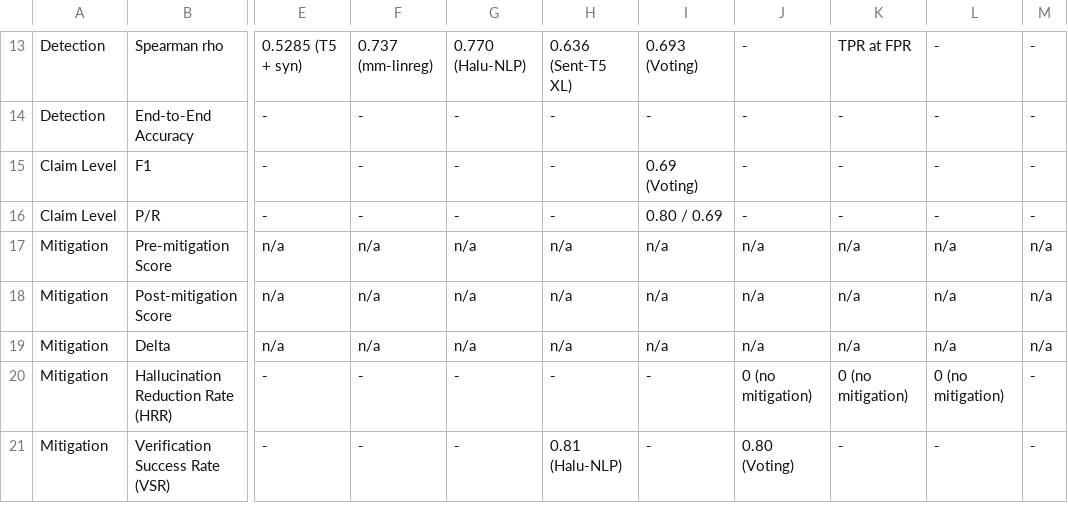
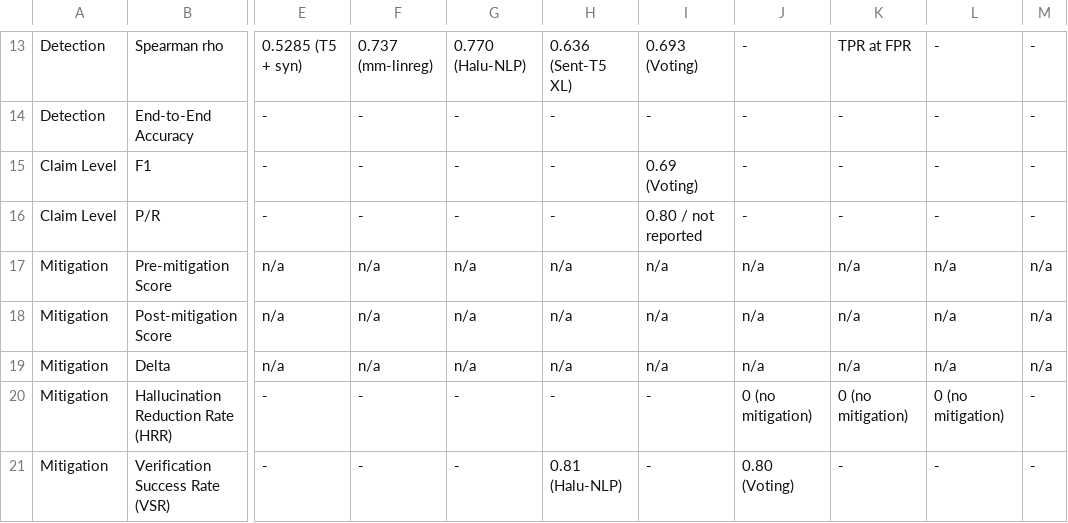
Before and after one commit to ShihabHassanNaim/Hallucination-Mitigation, a CSV file: Paper/comparison_table.csv, drawn as a sheet; only a part is shown, gaps mark what is left out; the diff names each change by its address in the sheet, - before the commit and + after, or states it on an @@ line.

Commit message:
Give each published claim-level number its own column
The claim-level tables headed a single column "P / R / F1", but the cited
rows carried two numbers: their precision and their F1. The third slot
promised a recall that no cited work publishes, and the CSV filled that
slot with the AILS-NTUA F1 of 0.69 -- the same number its own F1 row
already carried.

The recall of a cited work is now marked as unreported rather than filled
with a guess, and the two LaTeX tables lost a pair of rows that carried
detection AUROC into a claim-level F1 table, which is a different metric.
The generator's rule for our own row was updated to the new cell layout
and still repairs a stale number.

```diff
--- a/Paper/comparison_table.csv
+++ b/Paper/comparison_table.csv
-I16: 0.80 / 0.69
+I16: 0.80 / not reported
```
Also changed, not shown: 4 other files.
